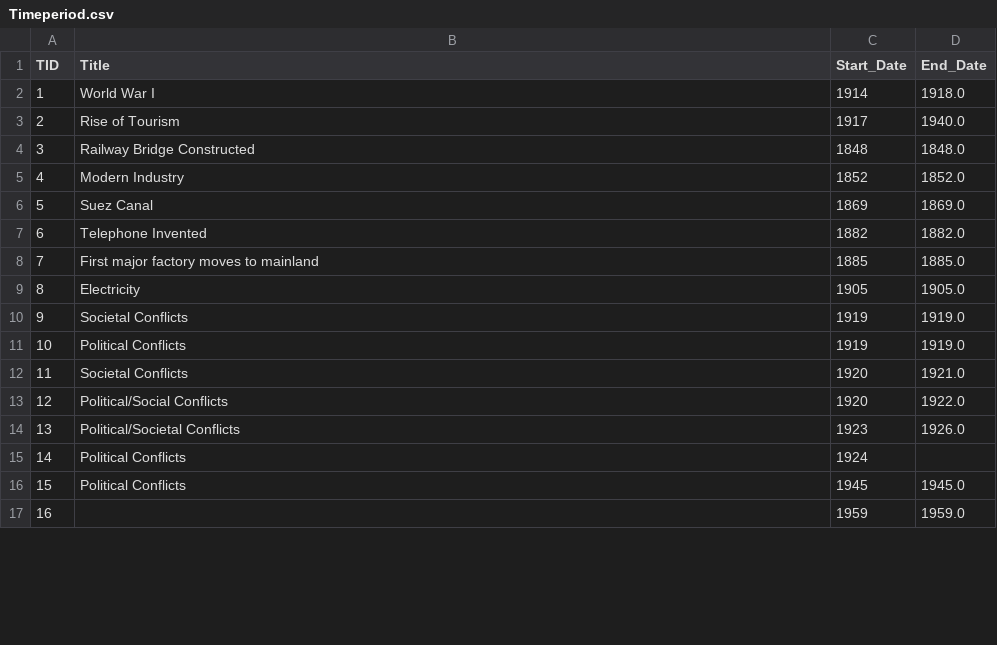
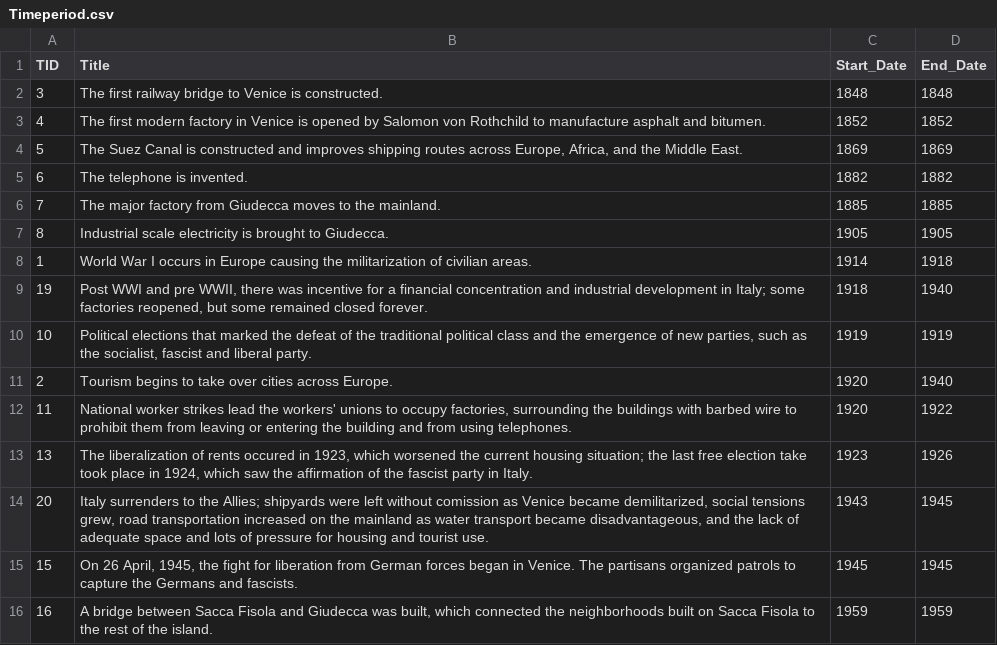
Before and after one commit to jjheals/Industrial-Giudecca, a CSV file: industrialgiudecca/data_analysis/sheets/csvs/Timeperiod.csv, drawn as a sheet; only a part is shown; the diff covers the shown part only.

```diff
--- a/industrialgiudecca/data_analysis/sheets/csvs/Timeperiod.csv
+++ b/industrialgiudecca/data_analysis/sheets/csvs/Timeperiod.csv
@@ -1,17 +1,16 @@
 TID,Title,Start_Date,End_Date
-1,World War I,1914,1918.0
-2,Rise of Tourism,1917,1940.0
-3,Railway Bridge Constructed,1848,1848.0
-4,Modern Industry,1852,1852.0
-5,Suez Canal,1869,1869.0
-6,Telephone Invented,1882,1882.0
-7,First major factory moves to mainland,1885,1885.0
-8,Electricity,1905,1905.0
-9,Societal Conflicts,1919,1919.0
-10,Political Conflicts,1919,1919.0
-11,Societal Conflicts,1920,1921.0
-12,Political/Social Conflicts,1920,1922.0
-13,Political/Societal Conflicts,1923,1926.0
-14,Political Conflicts,1924,
-15,Political Conflicts,1945,1945.0
-16,,1959,1959.0
+3,The first railway bridge to Venice is constructed.,1848,1848
+4,The first modern factory in Venice is opened by Salomon von Rothchild to manufacture asphalt and bitumen.,1852,1852
+5,"The Suez Canal is constructed and improves shipping routes across Europe, Africa, and the Middle East.",1869,1869
+6,The telephone is invented.,1882,1882
+7,The major factory from Giudecca moves to the mainland.,1885,1885
+8,Industrial scale electricity is brought to Giudecca.,1905,1905
+1,World War I occurs in Europe causing the militarization of civilian areas.,1914,1918
+19,"Post WWI and pre WWII, there was incentive for a financial concentration and industrial development in Italy; some factories reopened, but some remained closed forever.",1918,1940
+10,"Political elections that marked the defeat of the traditional political class and the emergence of new parties, such as the socialist, fascist and liberal party.",1919,1919
+2,Tourism begins to take over cities across Europe.,1920,1940
+11,"National worker strikes lead the workers' unions to occupy factories, surrounding the buildings with barbed wire to prohibit them from leaving or entering the building and from using telephones.",1920,1922
+13,"The liberalization of rents occured in 1923, which worsened the current housing situation; the last free election take took place in 1924, which saw the affirmation of the fascist party in Italy.",1923,1926
+20,"Italy surrenders to the Allies; shipyards were left without comission as Venice became demilitarized, social tensions grew, road transportation increased on the mainland as water transport became disadvantageous, and the lack of adequate space and lots of pressure for housing and tourist use.",1943,1945
+15,"On 26 April, 1945, the fight for liberation from German forces began in Venice. The partisans organized patrols to capture the Germans and fascists.",1945,1945
+16,"A bridge between Sacca Fisola and Giudecca was built, which connected the neighborhoods built on Sacca Fisola to the rest of the island.",1959,1959
```
Also changed, not shown: 2 removed rows and 4 edited cells elsewhere in this file, industrialgiudecca/data_analysis/sheets/csvs/Building.csv, industrialgiudecca/data_analysis/sheets/csvs/Employment_Over_Time.csv, 5 other files.
